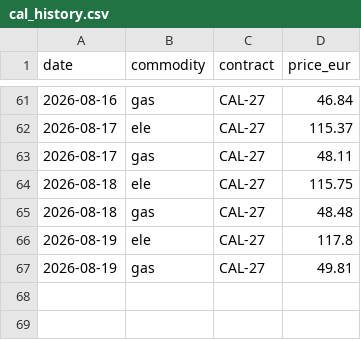
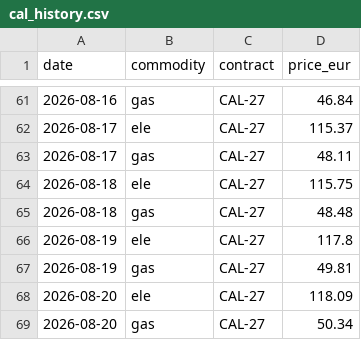
Before and after one commit to RobertChmelar/nepreplacejte, a CSV file: data/cal_history.csv, drawn as a sheet; only a part is shown, gaps mark what is left out; the diff names each change by its address in the sheet, - before the commit and + after, or states it on an @@ line.

Commit message:
data: denní aktualizace (2026-08-24)

```diff
--- a/data/cal_history.csv
+++ b/data/cal_history.csv
+row 68: 2026-08-20 | ele | CAL-27 | 118.09
+row 69: 2026-08-20 | gas | CAL-27 | 50.34
```
Also changed, not shown: 1 other file.
